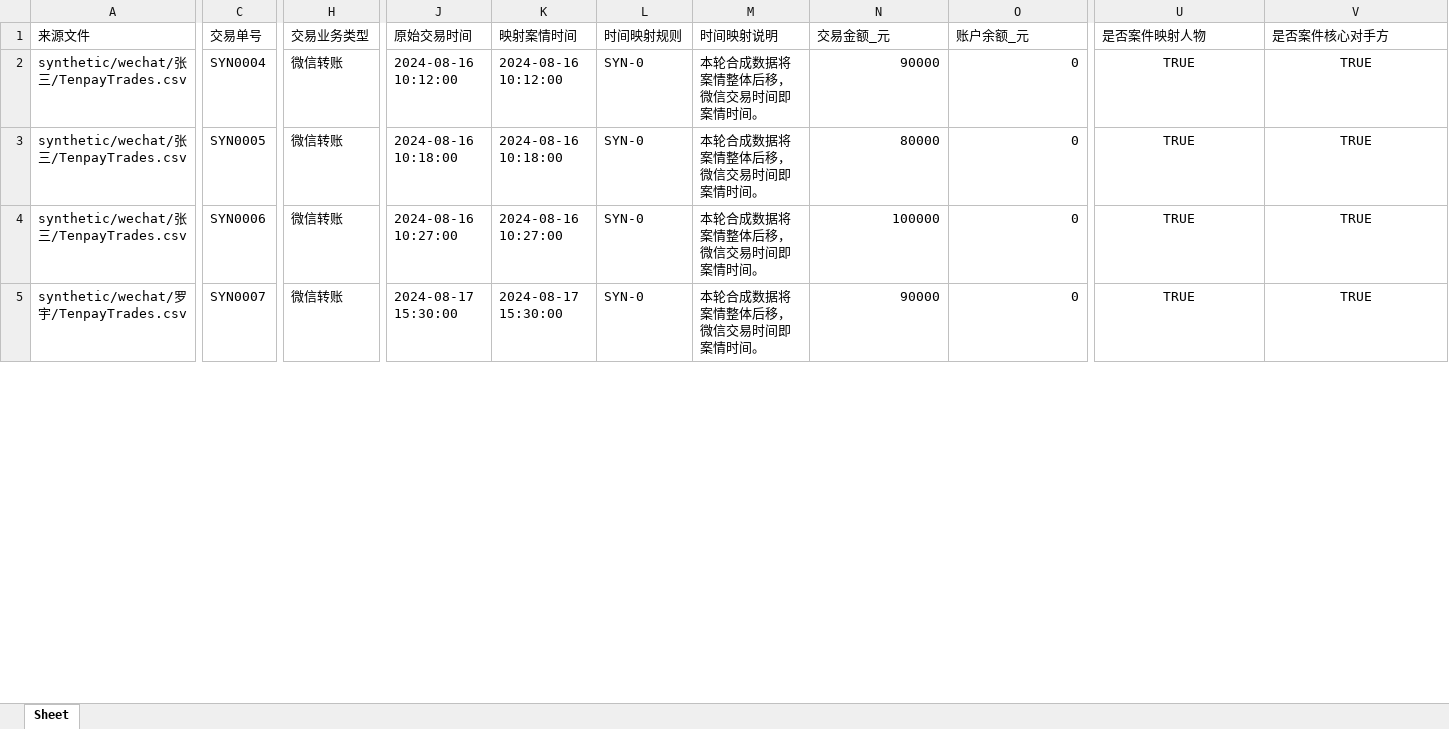
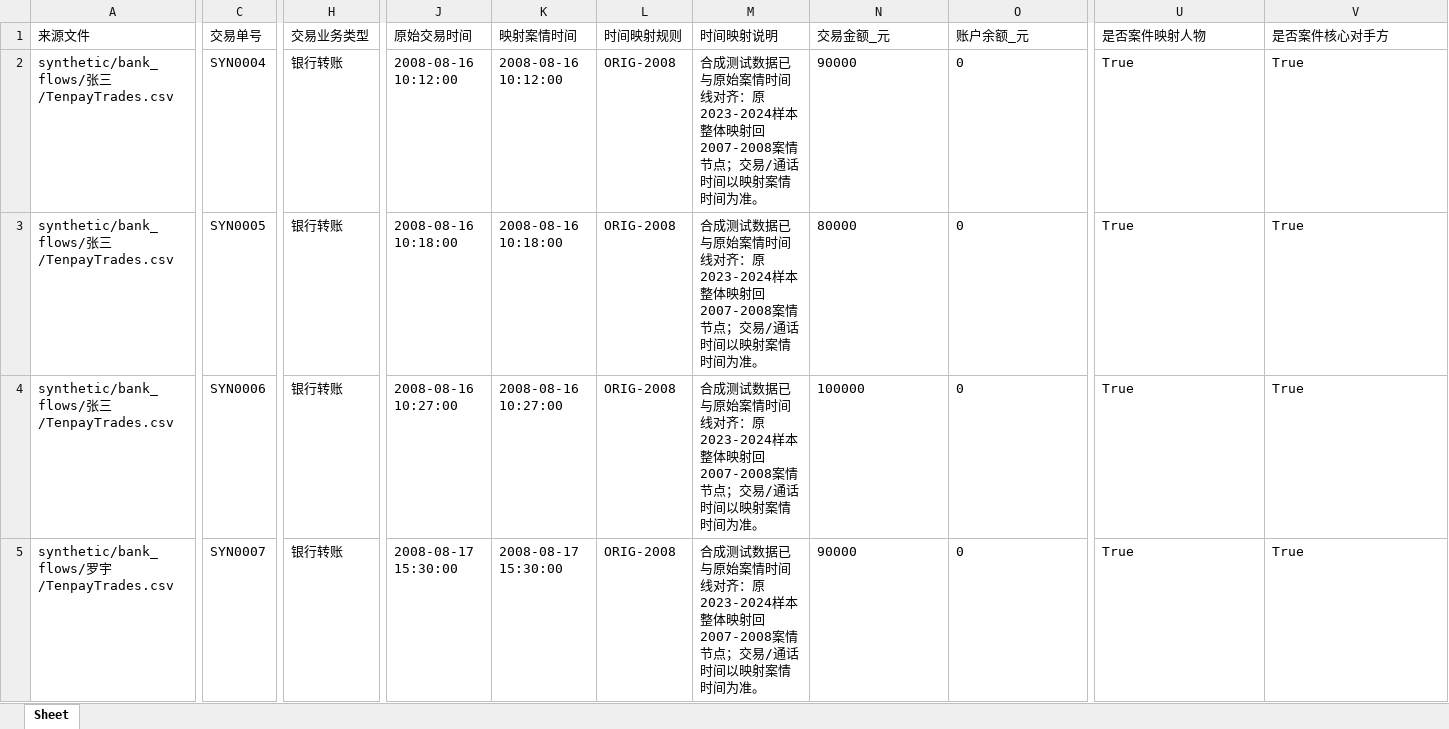
Before and after one commit to admmmmm/law_project, an Excel workbook: data/processed/case_relevant_bank_flows.xlsx, sheet Sheet, drawn as a sheet; only a part is shown, gaps mark what is left out; values as stored, in another font and other column widths than the file's, no borders; the diff covers the shown part only; the diff names each change by its address in the sheet, - before the commit and + after, or states it on an @@ line.

```diff
--- a/data/processed/case_relevant_bank_flows.xlsx (sheet Sheet)
+++ b/data/processed/case_relevant_bank_flows.xlsx (sheet Sheet)
-A2:A4 (来源文件): synthetic/wechat/张三/TenpayTrades.csv
+A2:A4 (来源文件): synthetic/bank_flows/张三/TenpayTrades.csv
-H2:H5 (交易业务类型): 微信转账
+H2:H5 (交易业务类型): 银行转账
-J2 (原始交易时间): 2024-08-16 10:12:00
+J2 (原始交易时间): 2008-08-16 10:12:00
-K2 (映射案情时间): 2024-08-16 10:12:00
+K2 (映射案情时间): 2008-08-16 10:12:00
-L2:L5 (时间映射规则): SYN-0
+L2:L5 (时间映射规则): ORIG-2008
-M2:M5 (时间映射说明): 本轮合成数据将案情整体后移，微信交易时间即案情时间。
+M2:M5 (时间映射说明): 合成测试数据已与原始案情时间线对齐：原2023-2024样本整体映射回2007-2008案情节点；交易/通话时间以映射案情时间为准。
-N2:O5 alignment: right
+N2:O5 alignment: left
-U2:U5 (是否案件映射人物): TRUE
+U2:U5 (是否案件映射人物): True
-U2:V5 alignment: center
+U2:V5 alignment: left
-V2:V5 (是否案件核心对手方): TRUE
+V2:V5 (是否案件核心对手方): True
-J3 (原始交易时间): 2024-08-16 10:18:00
+J3 (原始交易时间): 2008-08-16 10:18:00
-K3 (映射案情时间): 2024-08-16 10:18:00
+K3 (映射案情时间): 2008-08-16 10:18:00
-J4 (原始交易时间): 2024-08-16 10:27:00
+J4 (原始交易时间): 2008-08-16 10:27:00
-K4 (映射案情时间): 2024-08-16 10:27:00
+K4 (映射案情时间): 2008-08-16 10:27:00
-A5 (来源文件): synthetic/wechat/罗宇/TenpayTrades.csv
+A5 (来源文件): synthetic/bank_flows/罗宇/TenpayTrades.csv
-J5 (原始交易时间): 2024-08-17 15:30:00
+J5 (原始交易时间): 2008-08-17 15:30:00
-K5 (映射案情时间): 2024-08-17 15:30:00
+K5 (映射案情时间): 2008-08-17 15:30:00
```
Also changed, not shown: 62 edited cells and cell formats elsewhere in this sheet, data/processed/cleaned_bank_flows.xlsx, data/processed/name_mapping.xlsx, 21 other files.
